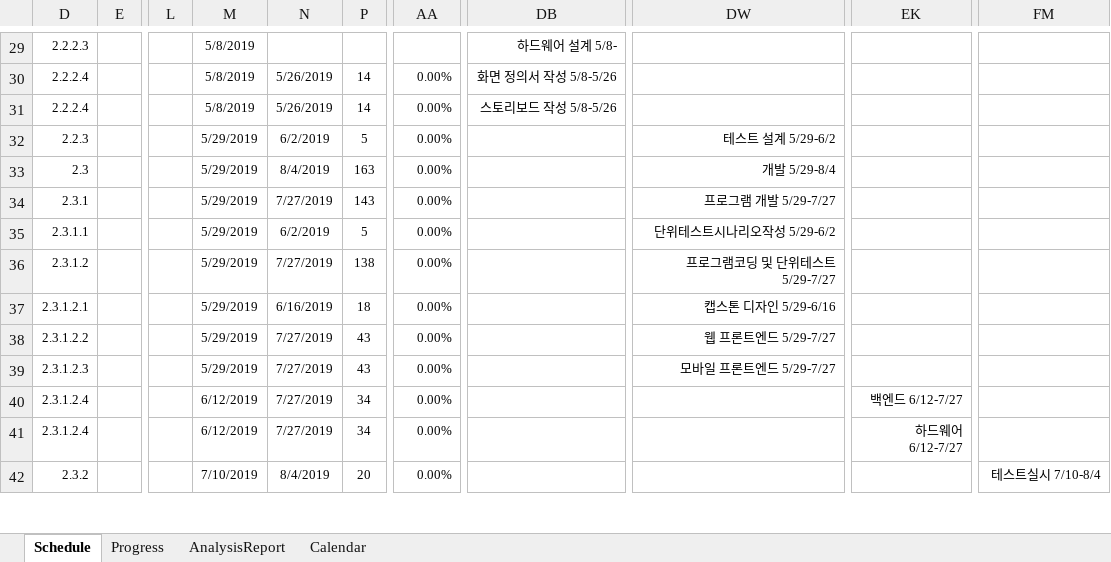
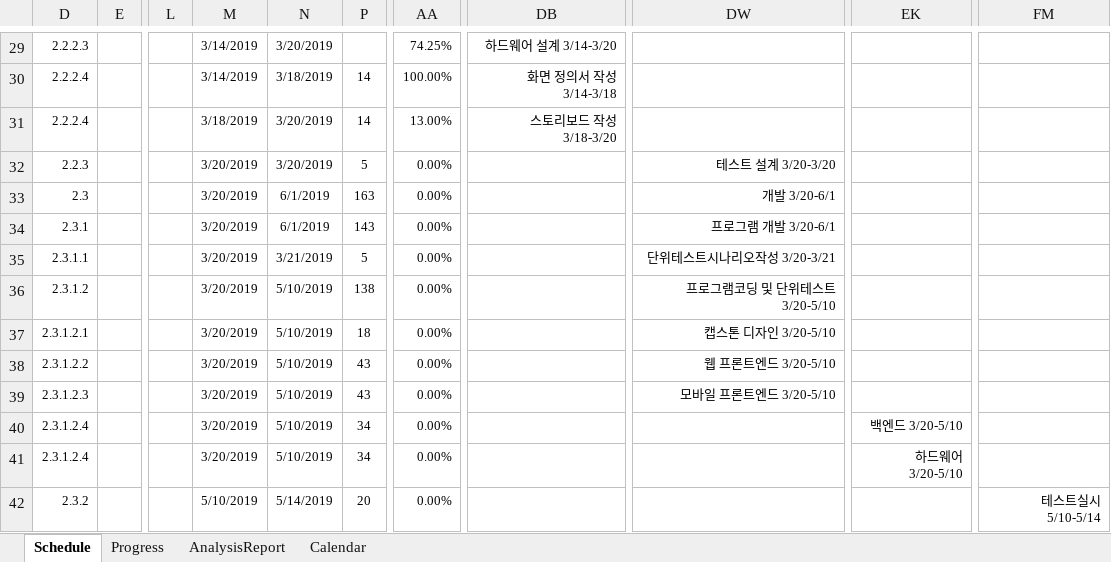
Before and after one commit to kimmyeongjong/-CapstoneDesign, an Excel workbook: 05.XLGantt_v1.1.0_20170503_Release_KOR.xlsm, sheet Schedule, drawn as a sheet; only a part is shown, gaps mark what is left out; values as stored, in another font and other column widths than the file's, no borders; charts and pictures and conditional formats not drawn; the diff covers the shown part only; the diff names each change by its address in the sheet, - before the commit and + after, or states it on an @@ line.

```diff
--- a/05.XLGantt_v1.1.0_20170503_Release_KOR.xlsm (sheet Schedule)
+++ b/05.XLGantt_v1.1.0_20170503_Release_KOR.xlsm (sheet Schedule)
-M29:M30: 5/8/2019
+M29:M30: 3/14/2019
-N29: (empty)
+N29: 3/20/2019
-AA29: (empty)
+AA29: 74.25%
-DB29: 하드웨어 설계 5/8-
+DB29: 하드웨어 설계 3/14-3/20
-N30: 5/26/2019
+N30: 3/18/2019
-AA30: 0.00%
+AA30: 100.00%
-DB30: 화면 정의서 작성 5/8-5/26
+DB30: 화면 정의서 작성 3/14-3/18
-M31: 5/8/2019
+M31: 3/18/2019
-N31: 5/26/2019
+N31: 3/20/2019
-AA31: 0.00%
+AA31: 13.00%
-DB31: 스토리보드 작성 5/8-5/26
+DB31: 스토리보드 작성 3/18-3/20
-M32:M39: 5/29/2019
+M32:M39: 3/20/2019
-N32: 6/2/2019
+N32: 3/20/2019
-DW32: 테스트 설계 5/29-6/2
+DW32: 테스트 설계 3/20-3/20
-N33: 8/4/2019
+N33: 6/1/2019
-DW33: 개발 5/29-8/4
+DW33: 개발 3/20-6/1
-N34: 7/27/2019
+N34: 6/1/2019
-DW34: 프로그램 개발 5/29-7/27
+DW34: 프로그램 개발 3/20-6/1
-N35: 6/2/2019
+N35: 3/21/2019
-DW35: 단위테스트시나리오작성 5/29-6/2
+DW35: 단위테스트시나리오작성 3/20-3/21
-N36: 7/27/2019
+N36: 5/10/2019
-DW36: 프로그램코딩 및 단위테스트 5/29-7/27
+DW36: 프로그램코딩 및 단위테스트 3/20-5/10
-N37: 6/16/2019
+N37: 5/10/2019
-DW37: 캡스톤 디자인 5/29-6/16
+DW37: 캡스톤 디자인 3/20-5/10
-N38:N41: 7/27/2019
+N38:N41: 5/10/2019
-DW38: 웹 프론트엔드 5/29-7/27
+DW38: 웹 프론트엔드 3/20-5/10
-DW39: 모바일 프론트엔드 5/29-7/27
+DW39: 모바일 프론트엔드 3/20-5/10
-M40:M41: 6/12/2019
+M40:M41: 3/20/2019
-EK40: 백엔드 6/12-7/27
+EK40: 백엔드 3/20-5/10
-EK41: 하드웨어 6/12-7/27
+EK41: 하드웨어 3/20-5/10
-M42: 7/10/2019
+M42: 5/10/2019
-N42: 8/4/2019
+N42: 5/14/2019
-FM42: 테스트실시 7/10-8/4
+FM42: 테스트실시 5/10-5/14
```
Also changed, not shown: 76 edited cells elsewhere in this sheet, hidden cells.
